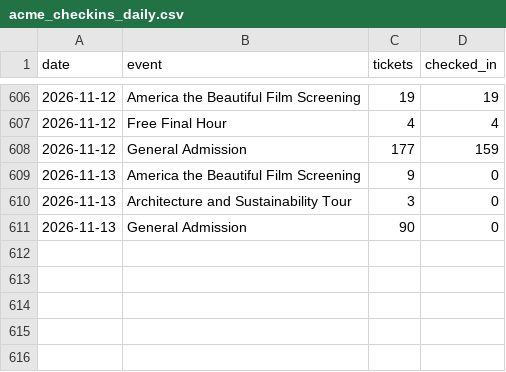
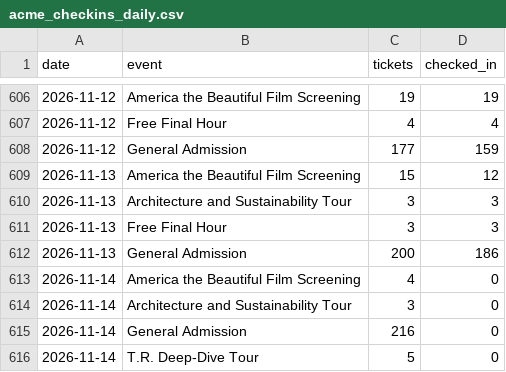
Before and after one commit to Theodore-Roosevelt-Presidential-Library/TourismData, a CSV file: data/acme_checkins_daily.csv, drawn as a sheet; only a part is shown, gaps mark what is left out.

```diff
--- a/data/acme_checkins_daily.csv
+++ b/data/acme_checkins_daily.csv
@@ -608,4 +608,9 @@ date,event,tickets,checked_in
 2026-11-12,General Admission,177,159
-2026-11-13,America the Beautiful Film Screening,9,0
-2026-11-13,Architecture and Sustainability Tour,3,0
-2026-11-13,General Admission,90,0
+2026-11-13,America the Beautiful Film Screening,15,12
+2026-11-13,Architecture and Sustainability Tour,3,3
+2026-11-13,Free Final Hour,3,3
+2026-11-13,General Admission,200,186
+2026-11-14,America the Beautiful Film Screening,4,0
+2026-11-14,Architecture and Sustainability Tour,3,0
+2026-11-14,General Admission,216,0
+2026-11-14,T.R. Deep-Dive Tour,5,0
```
Also changed, not shown: data/acme_origin_zip.csv, data/acme_origin_zip_monthly.csv, 18 other files.
